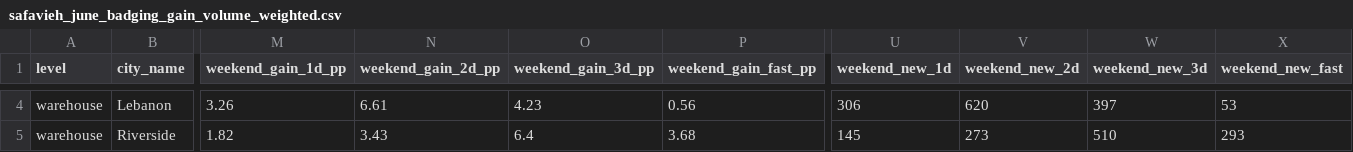
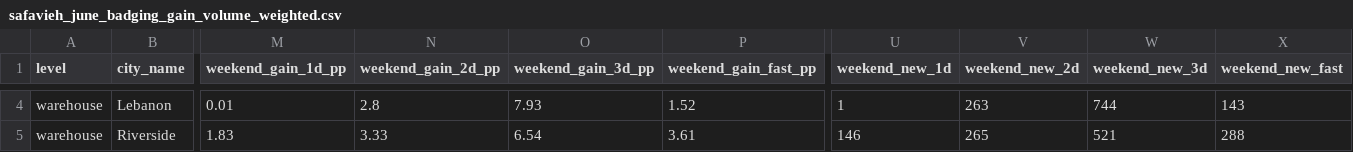
Before and after one commit to et844p/O2S, a CSV file: output/safavieh/safavieh_june_badging_gain_volume_weighted.csv, drawn as a sheet; only a part is shown, gaps mark what is left out; the diff covers the shown part only; the diff names each change by its address in the sheet, - before the commit and + after, or states it on an @@ line.

```diff
--- a/output/safavieh/safavieh_june_badging_gain_volume_weighted.csv
+++ b/output/safavieh/safavieh_june_badging_gain_volume_weighted.csv
-M4 (weekend_gain_1d_pp): 3.26
+M4 (weekend_gain_1d_pp): 0.01
-N4 (weekend_gain_2d_pp): 6.61
+N4 (weekend_gain_2d_pp): 2.8
-O4 (weekend_gain_3d_pp): 4.23
+O4 (weekend_gain_3d_pp): 7.93
-P4 (weekend_gain_fast_pp): 0.56
+P4 (weekend_gain_fast_pp): 1.52
-U4 (weekend_new_1d): 306
+U4 (weekend_new_1d): 1
-V4 (weekend_new_2d): 620
+V4 (weekend_new_2d): 263
-W4 (weekend_new_3d): 397
+W4 (weekend_new_3d): 744
-X4 (weekend_new_fast): 53
+X4 (weekend_new_fast): 143
-M5 (weekend_gain_1d_pp): 1.82
+M5 (weekend_gain_1d_pp): 1.83
-N5 (weekend_gain_2d_pp): 3.43
+N5 (weekend_gain_2d_pp): 3.33
-O5 (weekend_gain_3d_pp): 6.4
+O5 (weekend_gain_3d_pp): 6.54
-P5 (weekend_gain_fast_pp): 3.68
+P5 (weekend_gain_fast_pp): 3.61
-U5 (weekend_new_1d): 145
+U5 (weekend_new_1d): 146
-V5 (weekend_new_2d): 273
+V5 (weekend_new_2d): 265
-W5 (weekend_new_3d): 510
+W5 (weekend_new_3d): 521
-X5 (weekend_new_fast): 293
+X5 (weekend_new_fast): 288
```
Also changed, not shown: 140 edited cells elsewhere in this file, output/safavieh/safavieh_june_badging_gain_account.csv, output/safavieh/safavieh_june_badging_gain_by_warehouse.csv, 17 other files.
